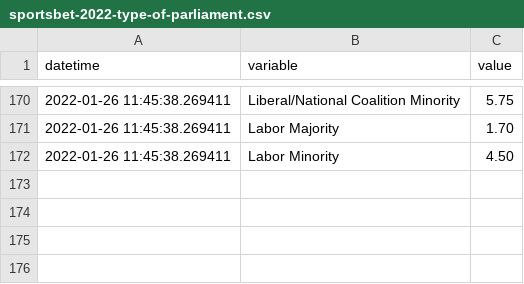
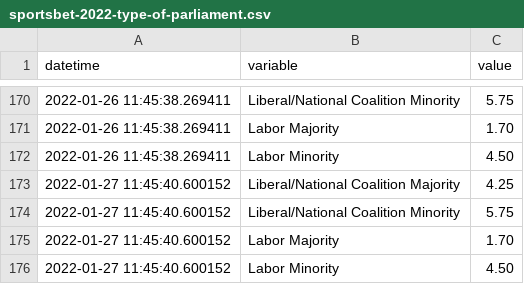
Before and after one commit to bpalmer4/Australian-Federal-Election-2022, a CSV file: historical-data/sportsbet-2022-type-of-parliament.csv, drawn as a sheet; only a part is shown, gaps mark what is left out.

Commit message:
Updated betting data capture

```diff
--- a/historical-data/sportsbet-2022-type-of-parliament.csv
+++ b/historical-data/sportsbet-2022-type-of-parliament.csv
@@ -172 +172,5 @@ datetime,variable,value
 2022-01-26 11:45:38.269411,Labor Minority,4.50
+2022-01-27 11:45:40.600152,Liberal/National Coalition Majority,4.25
+2022-01-27 11:45:40.600152,Liberal/National Coalition Minority,5.75
+2022-01-27 11:45:40.600152,Labor Majority,1.70
+2022-01-27 11:45:40.600152,Labor Minority,4.50
```
Also changed, not shown: 1 other file.
